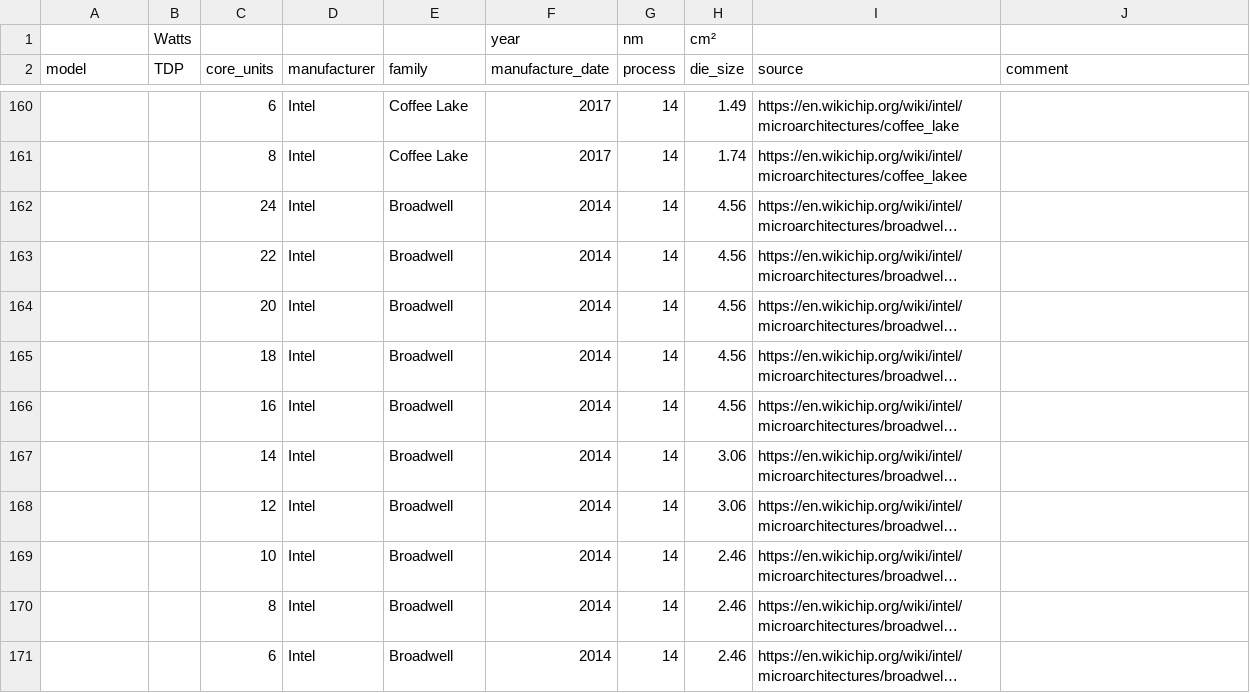
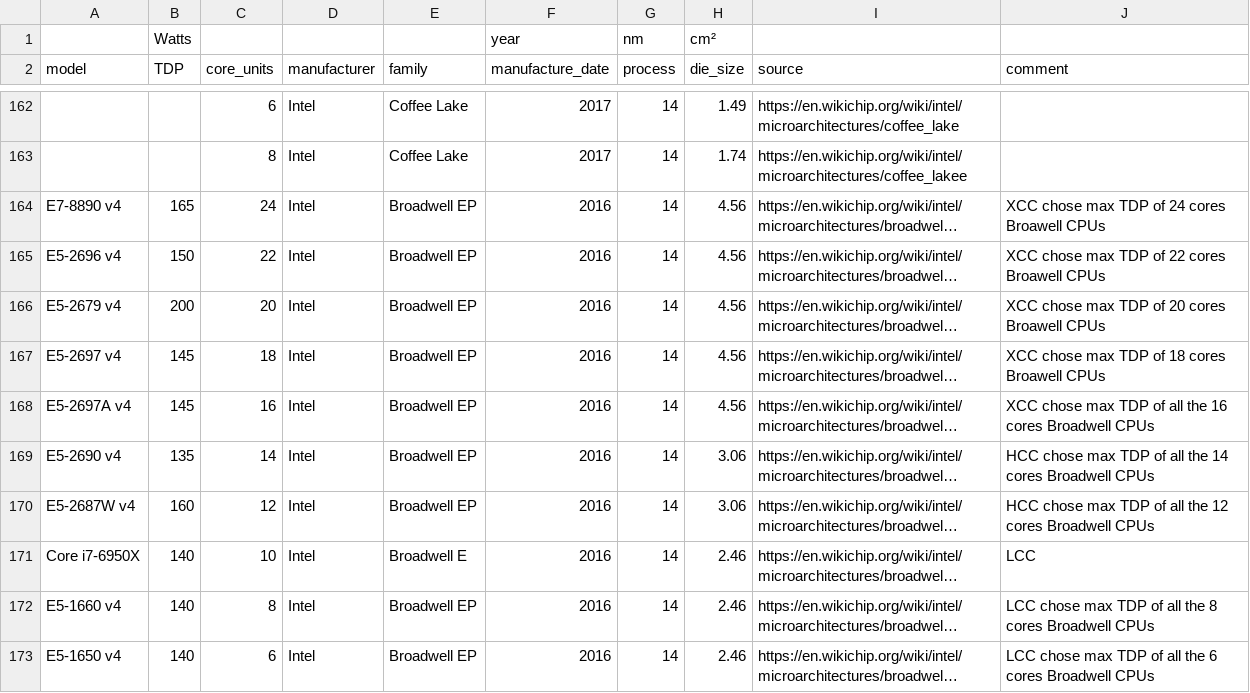
Before and after one commit to blubrom/MLCA, a CSV file: boaviztapi/data/components/cpu_infos.csv, drawn as a sheet; only a part is shown, gaps mark what is left out; long unchanged cells end in …; addresses are those after the commit; the diff covers the shown part only; the diff names each change by its address in the sheet, - before the commit and + after, or states it on an @@ line.

```diff
--- a/boaviztapi/data/components/cpu_infos.csv
+++ b/boaviztapi/data/components/cpu_infos.csv
-A164 (model): (empty)
+A164 (model): E7-8890 v4
-B164 (TDP): (empty)
+B164 (TDP): 165
-E164:E170 (family): Broadwell
+E164:E170 (family): Broadwell EP
-F164:F173 (manufacture_date): 2014
+F164:F173 (manufacture_date): 2016
-J164 (comment): (empty)
+J164 (comment): XCC chose max TDP of 24 cores Broawell CPUs
-A165 (model): (empty)
+A165 (model): E5-2696 v4
-B165 (TDP): (empty)
+B165 (TDP): 150
-J165 (comment): (empty)
+J165 (comment): XCC chose max TDP of 22 cores Broawell CPUs
-A166 (model): (empty)
+A166 (model): E5-2679 v4
-B166 (TDP): (empty)
+B166 (TDP): 200
-J166 (comment): (empty)
+J166 (comment): XCC chose max TDP of 20 cores Broawell CPUs
-A167 (model): (empty)
+A167 (model): E5-2697 v4
-B167:B168 (TDP): (empty)
+B167:B168 (TDP): 145
-J167 (comment): (empty)
+J167 (comment): XCC chose max TDP of 18 cores Broawell CPUs
-A168 (model): (empty)
+A168 (model): E5-2697A v4
-J168 (comment): (empty)
+J168 (comment): XCC chose max TDP of all the 16 cores Broadwell CPUs
-A169 (model): (empty)
+A169 (model): E5-2690 v4
-B169 (TDP): (empty)
+B169 (TDP): 135
-J169 (comment): (empty)
+J169 (comment): HCC chose max TDP of all the 14 cores Broadwell CPUs
-A170 (model): (empty)
+A170 (model): E5-2687W v4
-B170 (TDP): (empty)
+B170 (TDP): 160
-J170 (comment): (empty)
+J170 (comment): HCC chose max TDP of all the 12 cores Broadwell CPUs
-A171 (model): (empty)
+A171 (model): Core i7-6950X
-B171:B173 (TDP): (empty)
+B171:B173 (TDP): 140
-E171 (family): Broadwell
+E171 (family): Broadwell E
-J171 (comment): (empty)
+J171 (comment): LCC
-A172 (model): (empty)
+A172 (model): E5-1660 v4
-E172:E173 (family): Broadwell
+E172:E173 (family): Broadwell EP
-J172 (comment): (empty)
+J172 (comment): LCC chose max TDP of all the 8 cores Broadwell CPUs
-A173 (model): (empty)
+A173 (model): E5-1650 v4
-J173 (comment): (empty)
+J173 (comment): LCC chose max TDP of all the 6 cores Broadwell CPUs
```
Also changed, not shown: 3 added rows and 14 edited cells elsewhere in this file, boaviztapi/data/components/gpu_infos.csv, 8 other files.
